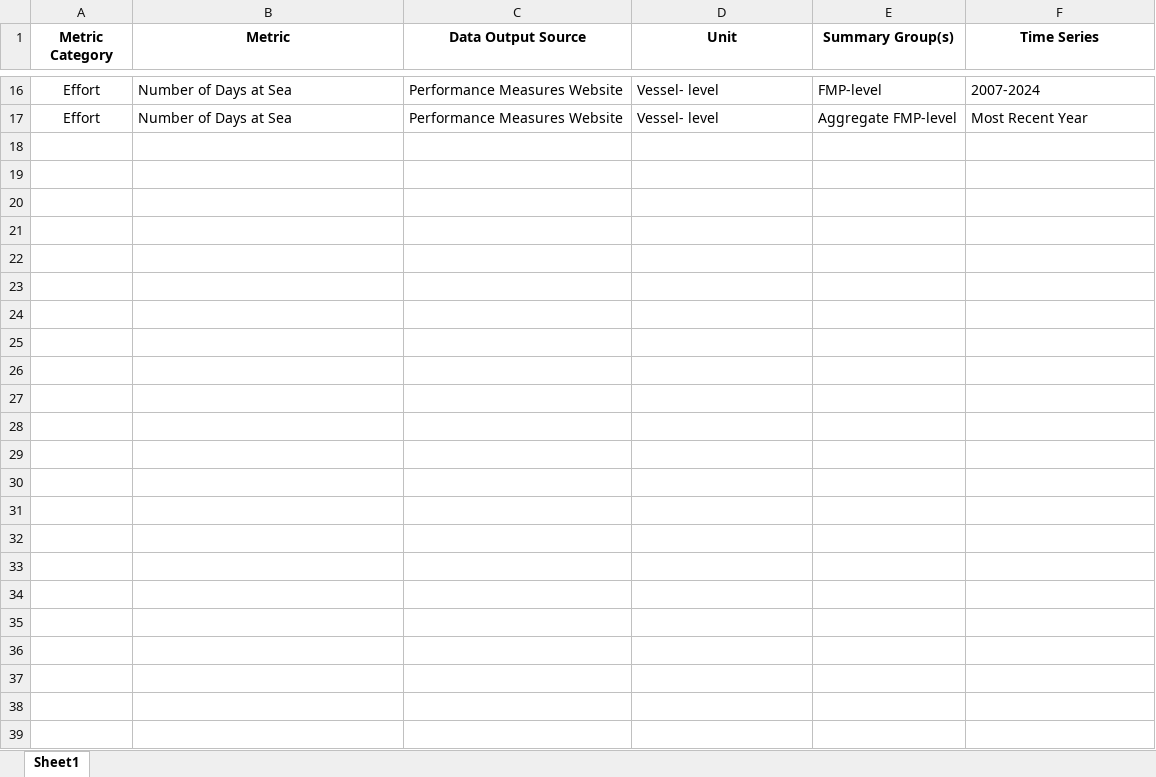
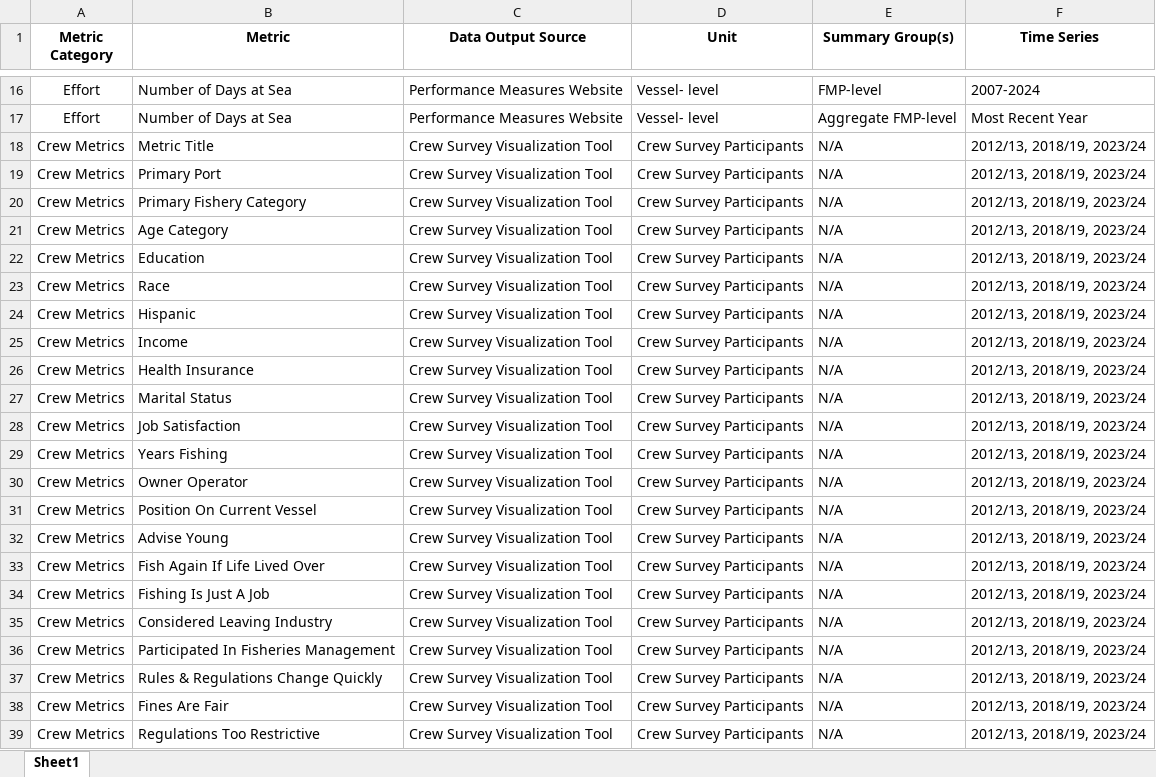
Before and after one commit to NEFSC/READ-SSB-SSB_METRICS_CATALOG, an Excel workbook: Index_table.xlsx, sheet Sheet1, drawn as a sheet; only a part is shown, gaps mark what is left out; values as stored, in another font and other column widths than the file's, no borders; the diff names each change by its address in the sheet, - before the commit and + after, or states it on an @@ line.

Commit message:
Building book with new crew chapter and table updates

```diff
--- a/Index_table.xlsx (sheet Sheet1)
+++ b/Index_table.xlsx (sheet Sheet1)
+row 18: Crew Metrics | Metric Title | Crew Survey Visualization Tool | Crew Survey Participants | N/A | 2012/13, 2018/19, 2023/24
+row 19: Crew Metrics | Primary Port | Crew Survey Visualization Tool | Crew Survey Participants | N/A | 2012/13, 2018/19, 2023/24
+row 20: Crew Metrics | Primary Fishery Category | Crew Survey Visualization Tool | Crew Survey Participants | N/A | 2012/13, 2018/19, 2023/24
+row 21: Crew Metrics | Age Category | Crew Survey Visualization Tool | Crew Survey Participants | N/A | 2012/13, 2018/19, 2023/24
+row 22: Crew Metrics | Education | Crew Survey Visualization Tool | Crew Survey Participants | N/A | 2012/13, 2018/19, 2023/24
+row 23: Crew Metrics | Race | Crew Survey Visualization Tool | Crew Survey Participants | N/A | 2012/13, 2018/19, 2023/24
+row 24: Crew Metrics | Hispanic | Crew Survey Visualization Tool | Crew Survey Participants | N/A | 2012/13, 2018/19, 2023/24
+row 25: Crew Metrics | Income | Crew Survey Visualization Tool | Crew Survey Participants | N/A | 2012/13, 2018/19, 2023/24
+row 26: Crew Metrics | Health Insurance | Crew Survey Visualization Tool | Crew Survey Participants | N/A | 2012/13, 2018/19, 2023/24
+row 27: Crew Metrics | Marital Status | Crew Survey Visualization Tool | Crew Survey Participants | N/A | 2012/13, 2018/19, 2023/24
+row 28: Crew Metrics | Job Satisfaction | Crew Survey Visualization Tool | Crew Survey Participants | N/A | 2012/13, 2018/19, 2023/24
+row 29: Crew Metrics | Years Fishing | Crew Survey Visualization Tool | Crew Survey Participants | N/A | 2012/13, 2018/19, 2023/24
+row 30: Crew Metrics | Owner Operator | Crew Survey Visualization Tool | Crew Survey Participants | N/A | 2012/13, 2018/19, 2023/24
+row 31: Crew Metrics | Position On Current Vessel | Crew Survey Visualization Tool | Crew Survey Participants | N/A | 2012/13, 2018/19, 2023/24
+row 32: Crew Metrics | Advise Young | Crew Survey Visualization Tool | Crew Survey Participants | N/A | 2012/13, 2018/19, 2023/24
+row 33: Crew Metrics | Fish Again If Life Lived Over | Crew Survey Visualization Tool | Crew Survey Participants | N/A | 2012/13, 2018/19, 2023/24
+row 34: Crew Metrics | Fishing Is Just A Job | Crew Survey Visualization Tool | Crew Survey Participants | N/A | 2012/13, 2018/19, 2023/24
+row 35: Crew Metrics | Considered Leaving Industry | Crew Survey Visualization Tool | Crew Survey Participants | N/A | 2012/13, 2018/19, 2023/24
+row 36: Crew Metrics | Participated In Fisheries Management | Crew Survey Visualization Tool | Crew Survey Participants | N/A | 2012/13, 2018/19, 2023/24
+row 37: Crew Metrics | Rules & Regulations Change Quickly | Crew Survey Visualization Tool | Crew Survey Participants | N/A | 2012/13, 2018/19, 2023/24
+row 38: Crew Metrics | Fines Are Fair | Crew Survey Visualization Tool | Crew Survey Participants | N/A | 2012/13, 2018/19, 2023/24
+row 39: Crew Metrics | Regulations Too Restrictive | Crew Survey Visualization Tool | Crew Survey Participants | N/A | 2012/13, 2018/19, 2023/24
```
Also changed, not shown: 10 other files.
